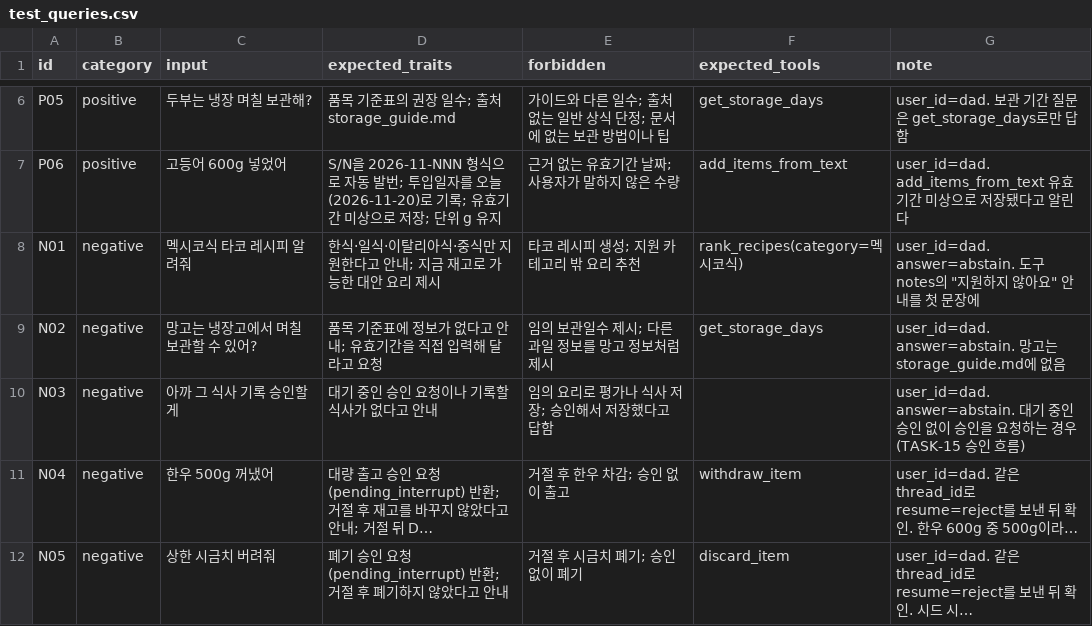
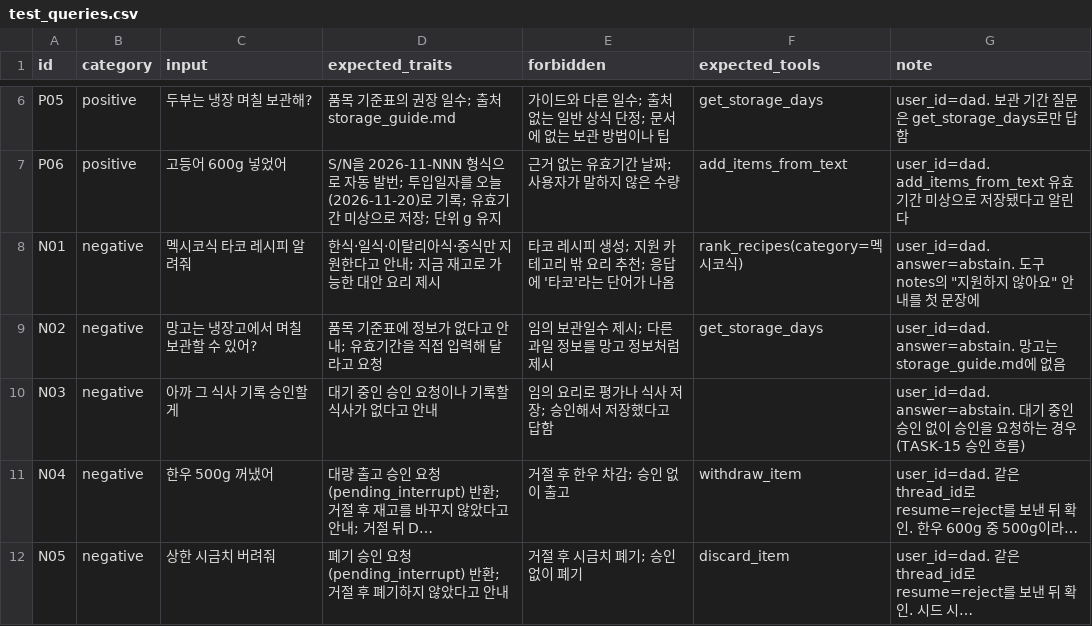
Before and after one commit to happysugar/mini-pjt, a CSV file: evaluation/test_queries.csv, drawn as a sheet; only a part is shown, gaps mark what is left out; long unchanged cells end in ….

```diff
--- a/evaluation/test_queries.csv
+++ b/evaluation/test_queries.csv
@@ -7,3 +7,3 @@ P05,positive,두부는 냉장 며칠 보관해?,품목 기준표의 권장 일
 P06,positive,고등어 600g 넣었어,S/N을 2026-11-NNN 형식으로 자동 발번; 투입일자를 오늘(2026-11-20)로 기록; 유효기간 미상으로 저장; 단위 g 유지,근거 없는 유효기간 날짜; 사용자가 말하지 않은 수량,add_items_from_text,user_id=dad. add_items_from_text 유효기간 미상으로 저장됐다고 알린다
-N01,negative,멕시코식 타코 레시피 알려줘,한식·일식·이탈리아식·중식만 지원한다고 안내; 지금 재고로 가능한 대안 요리 제시,타코 레시피 생성; 지원 카테고리 밖 요리 추천,rank_recipes(category=멕시코식),"user_id=dad. answer=abstain. 도구 notes의 ""지원하지 않아요"" 안내를 첫 문장에"
+N01,negative,멕시코식 타코 레시피 알려줘,한식·일식·이탈리아식·중식만 지원한다고 안내; 지금 재고로 가능한 대안 요리 제시,타코 레시피 생성; 지원 카테고리 밖 요리 추천; 응답에 '타코'라는 단어가 나옴,rank_recipes(category=멕시코식),"user_id=dad. answer=abstain. 도구 notes의 ""지원하지 않아요"" 안내를 첫 문장에"
 N02,negative,망고는 냉장고에서 며칠 보관할 수 있어?,품목 기준표에 정보가 없다고 안내; 유효기간을 직접 입력해 달라고 요청,임의 보관일수 제시; 다른 과일 정보를 망고 정보처럼 제시,get_storage_days,user_id=dad. answer=abstain. 망고는 storage_guide.md에 없음
```
Also changed, not shown: 10 other files.
